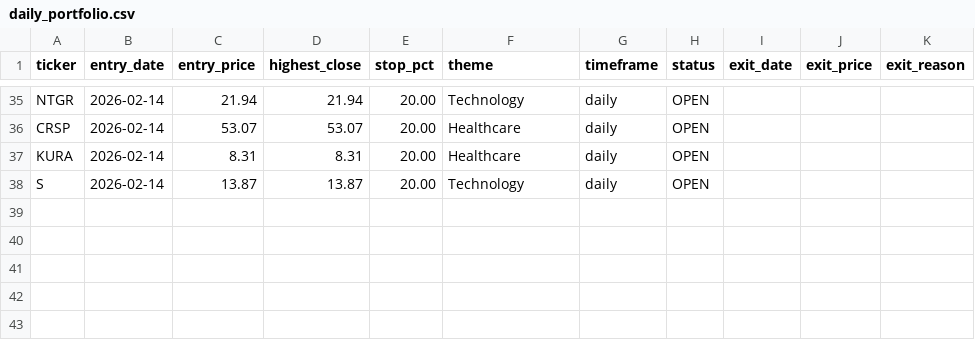
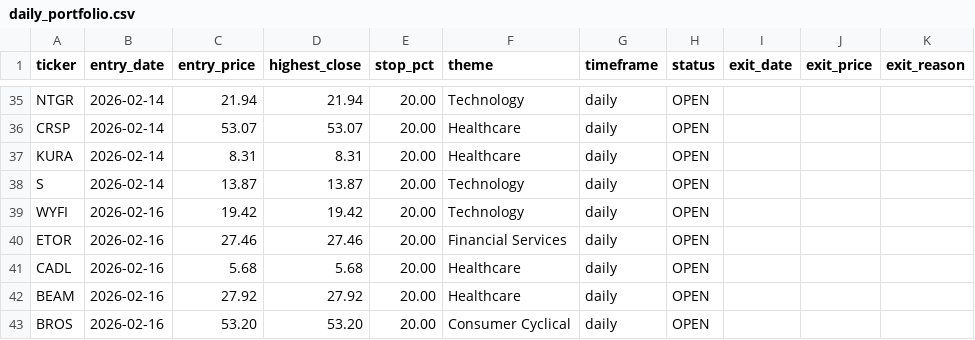
Before and after one commit to Amigo100/bos_momentum_scanner, a CSV file: trades/daily_portfolio.csv, drawn as a sheet; only a part is shown, gaps mark what is left out; the diff names each change by its address in the sheet, - before the commit and + after, or states it on an @@ line.

```diff
--- a/trades/daily_portfolio.csv
+++ b/trades/daily_portfolio.csv
+row 39: WYFI | 2026-02-16 | 19.42 | 19.42 | 20.00 | Technology | daily | OPEN
+row 40: ETOR | 2026-02-16 | 27.46 | 27.46 | 20.00 | Financial Services | daily | OPEN
+row 41: CADL | 2026-02-16 | 5.68 | 5.68 | 20.00 | Healthcare | daily | OPEN
+row 42: BEAM | 2026-02-16 | 27.92 | 27.92 | 20.00 | Healthcare | daily | OPEN
+row 43: BROS | 2026-02-16 | 53.20 | 53.20 | 20.00 | Consumer Cyclical | daily | OPEN
```
Also changed, not shown: 16 other files.
